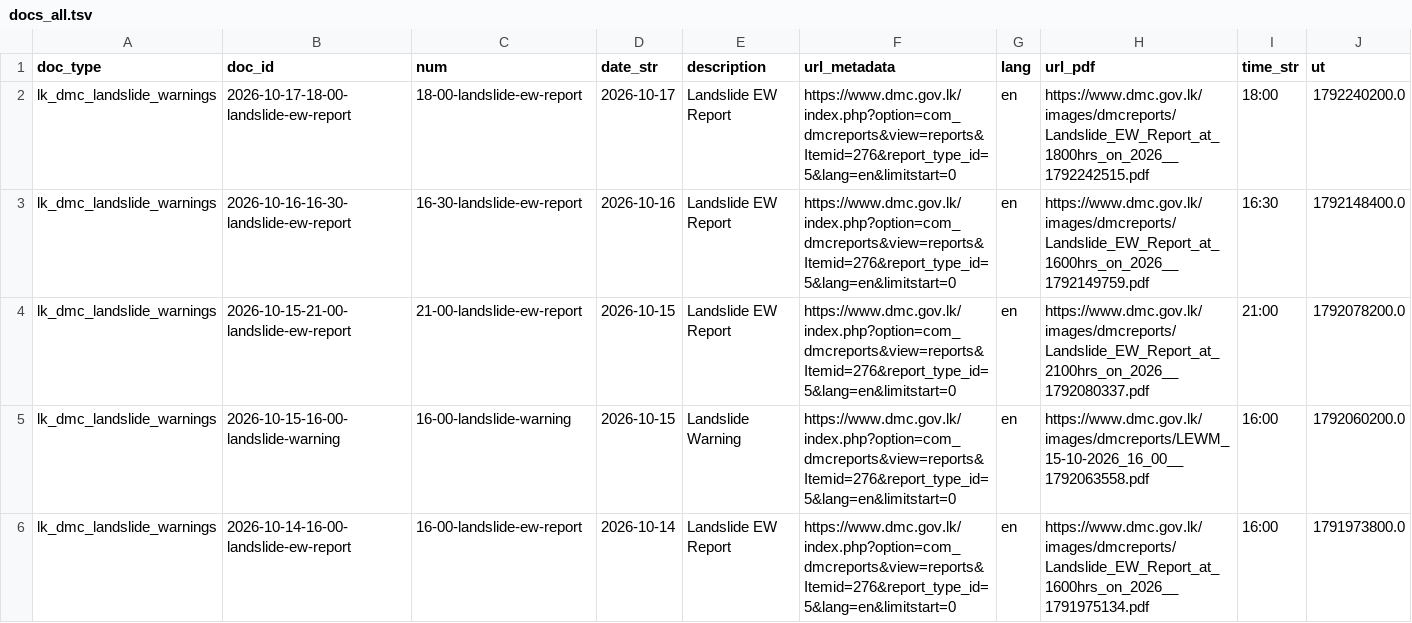
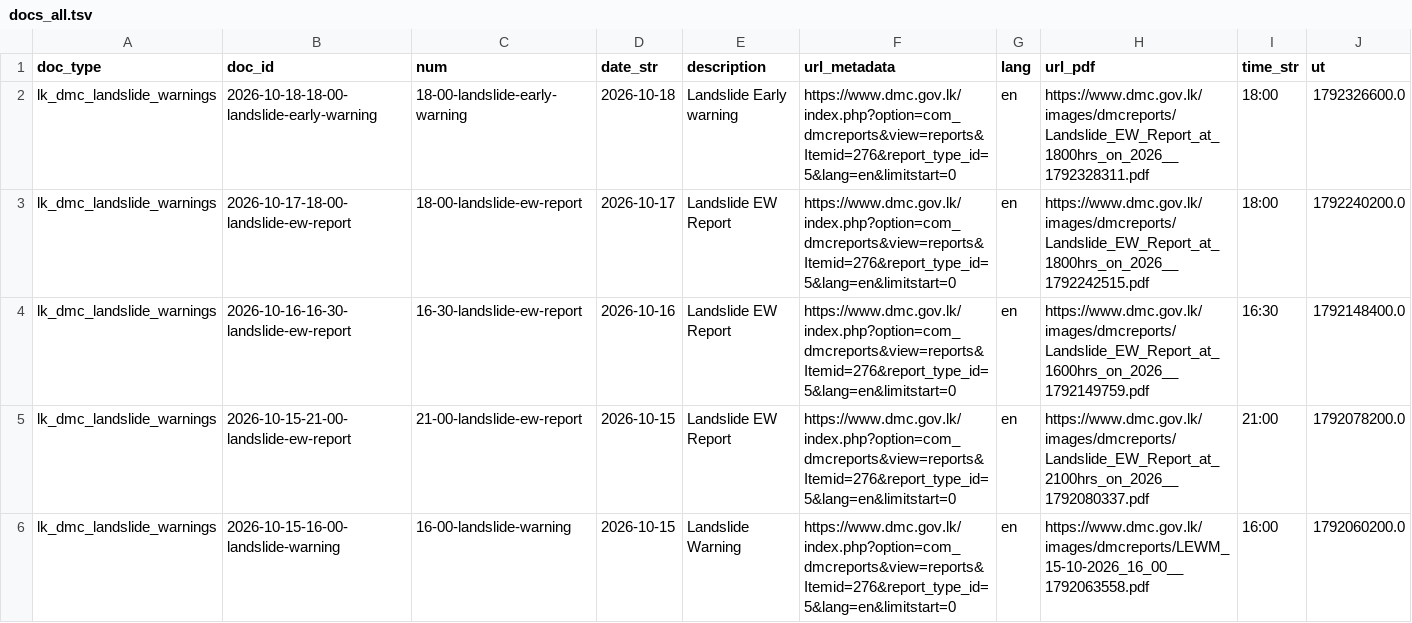
Before and after one commit to nuuuwan/lk_dmc_landslides, a TSV file: data/docs_all.tsv, drawn as a sheet; only a part is shown; the shorter side is filled out with more unchanged rows.

```diff
--- a/data/docs_all.tsv
+++ b/data/docs_all.tsv
@@ -1,2 +1,3 @@
 doc_type	doc_id	num	date_str	description	url_metadata	lang	url_pdf	time_str	ut
+lk_dmc_landslide_warnings	2026-10-18-18-00-landslide-early-warning	18-00-landslide-early-warning	2026-10-18	Landslide Early warning	https://www.dmc.gov.lk/index.php?option=com_dmcreports&view=reports&Itemid=276&report_type_id=5&lang=en&limitstart=0	en	https://www.dmc.gov.lk/images/dmcreports/Landslide_EW_Report_at_1800hrs_on_2026__1792328311.pdf	18:00	1792326600.0
 lk_dmc_landslide_warnings	2026-10-17-18-00-landslide-ew-report	18-00-landslide-ew-report	2026-10-17	Landslide EW Report	https://www.dmc.gov.lk/index.php?option=com_dmcreports&view=reports&Itemid=276&report_type_id=5&lang=en&limitstart=0	en	https://www.dmc.gov.lk/images/dmcreports/Landslide_EW_Report_at_1800hrs_on_2026__1792242515.pdf	18:00	1792240200.0
```
Also changed, not shown: 8 other files.
